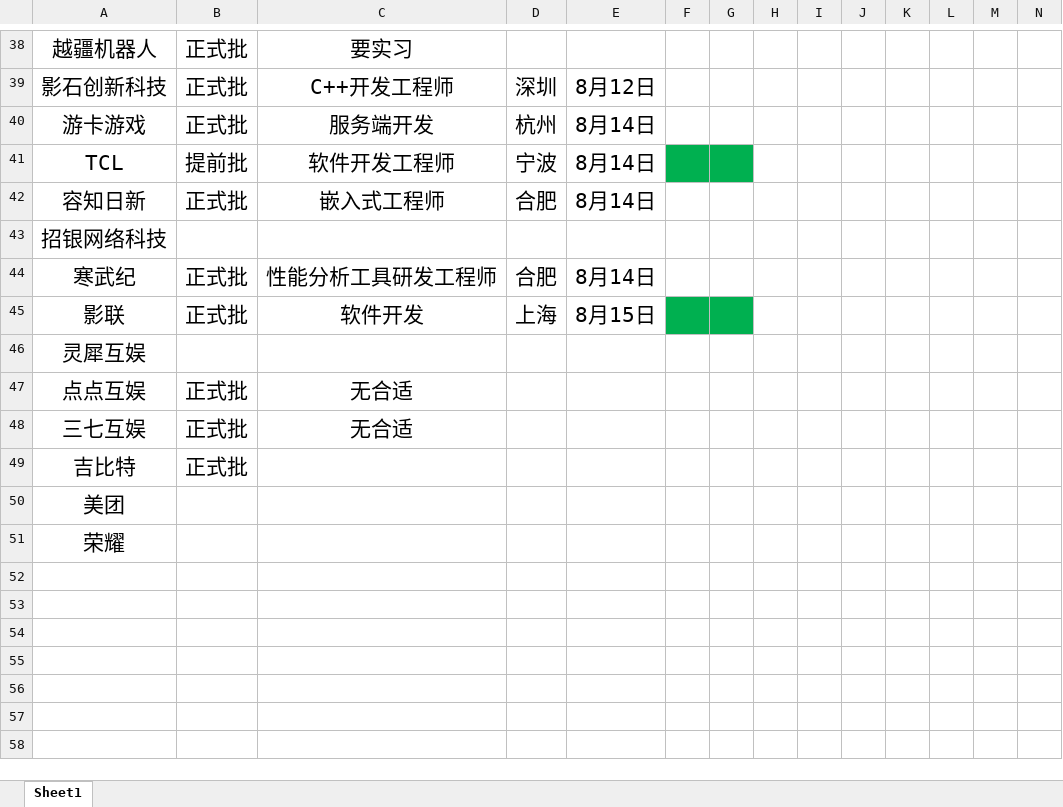
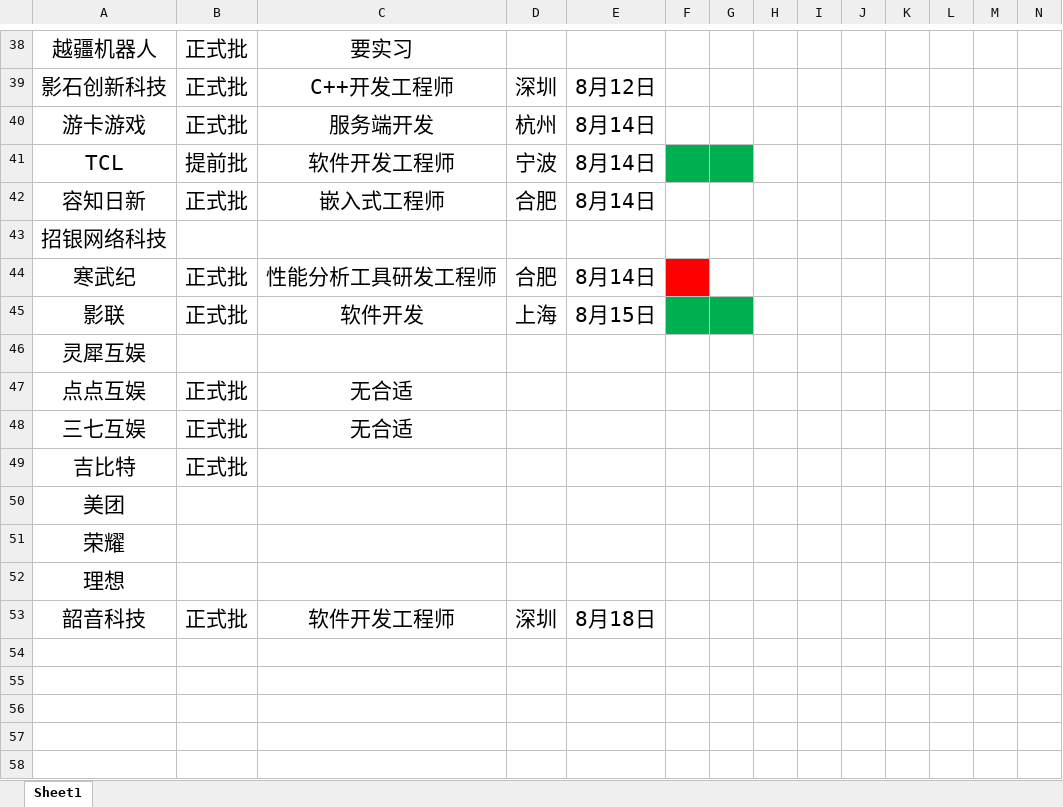
Before and after one commit to mihudaner/Codenotes, an Excel workbook: JOB/牛客笔面试/找工作进展.xlsx, sheet Sheet1, drawn as a sheet; only a part is shown, gaps mark what is left out; values as stored, in another font and other column widths than the file's, no borders; the diff names each change by its address in the sheet, - before the commit and + after, or states it on an @@ line.

```diff
--- a/JOB/牛客笔面试/找工作进展.xlsx (sheet Sheet1)
+++ b/JOB/牛客笔面试/找工作进展.xlsx (sheet Sheet1)
-F44 fill: none
+F44 fill: #FF0000
-A52: (empty)
+A52: 理想
-row 53: (empty)
+row 53: 韶音科技 | 正式批 | 软件开发工程师 | 深圳 | 8月18日
```
Also changed, not shown: 9 other files.
